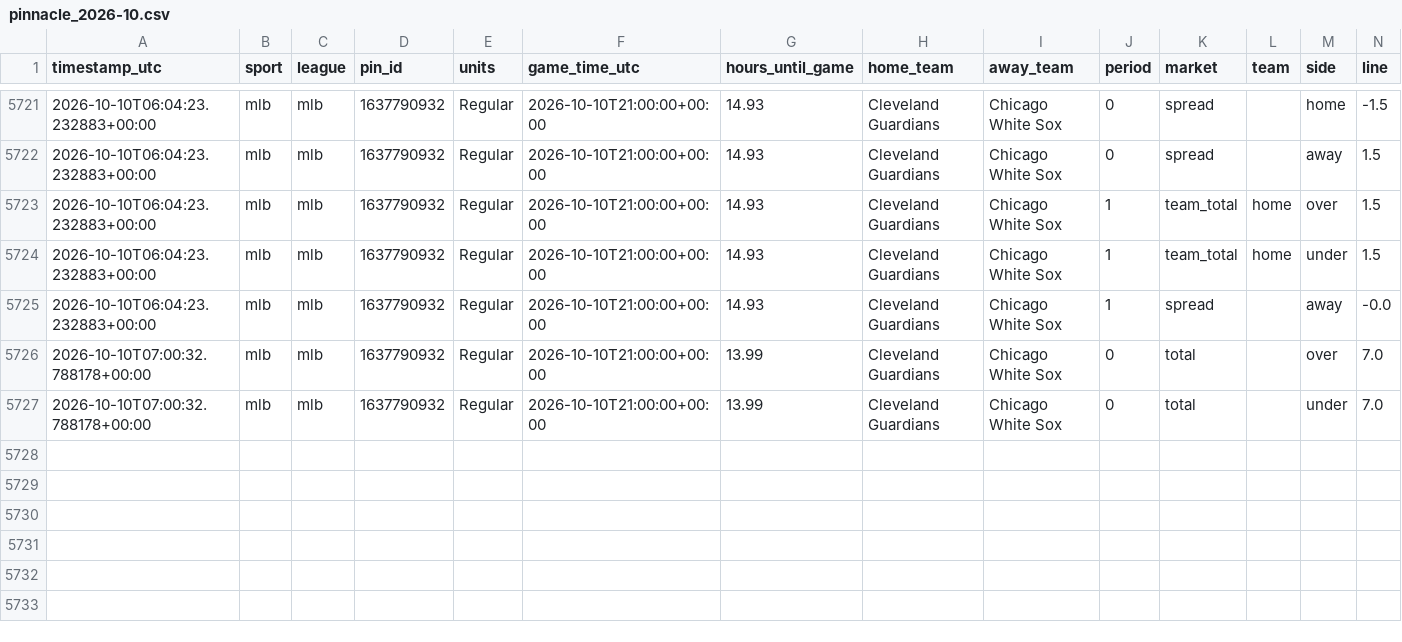
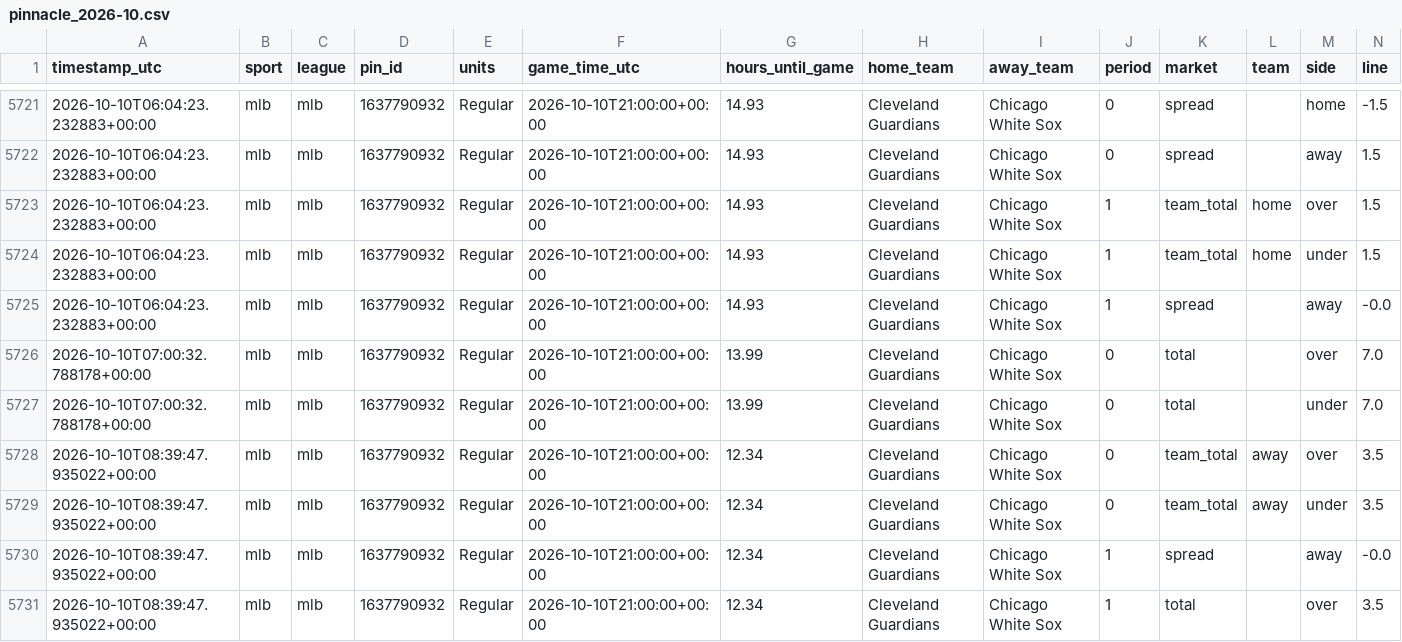
Before and after one commit to fallking123/money-flow-tracker, a CSV file: docs/data/mlb/pinnacle_2026-10.csv, drawn as a sheet; only a part is shown, gaps mark what is left out; rows hold the shown columns only; the diff names each change by its address in the sheet, - before the commit and + after, or states it on an @@ line.

```diff
--- a/docs/data/mlb/pinnacle_2026-10.csv
+++ b/docs/data/mlb/pinnacle_2026-10.csv
+row 5728: 2026-10-10T08:39:47.935022+00:00 | mlb | mlb | 1637790932 | Regular | 2026-10-10T21:00:00+00:00 | 12.34 | Cleveland Guardians | Chicago White Sox | 0 | team_total | away | over | 3.5
+row 5729: 2026-10-10T08:39:47.935022+00:00 | mlb | mlb | 1637790932 | Regular | 2026-10-10T21:00:00+00:00 | 12.34 | Cleveland Guardians | Chicago White Sox | 0 | team_total | away | under | 3.5
+row 5730: 2026-10-10T08:39:47.935022+00:00 | mlb | mlb | 1637790932 | Regular | 2026-10-10T21:00:00+00:00 | 12.34 | Cleveland Guardians | Chicago White Sox | 1 | spread |  | away | -0.0
+row 5731: 2026-10-10T08:39:47.935022+00:00 | mlb | mlb | 1637790932 | Regular | 2026-10-10T21:00:00+00:00 | 12.34 | Cleveland Guardians | Chicago White Sox | 1 | total |  | over | 3.5
```
Also changed, not shown: docs/data/mlb/odds_history_2026-10.csv, docs/data/nba/extra_odds_2026-10.csv, 12 other files.
